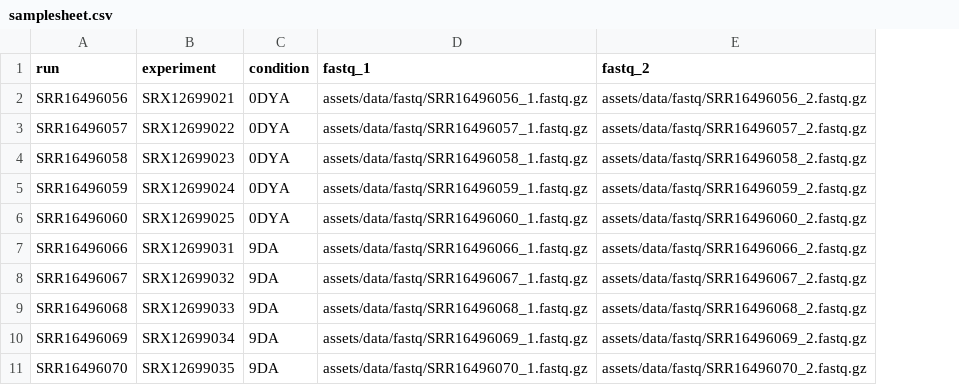
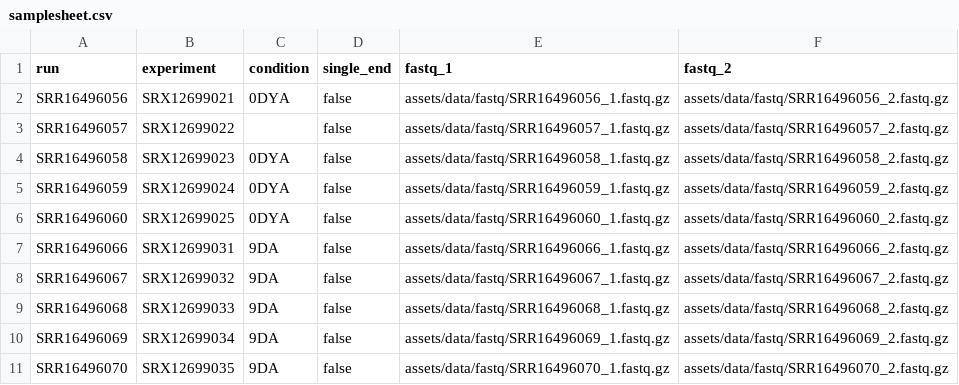
Before and after one commit to luizazuvanov/PIRA, a CSV file: assets/samplesheet.csv, drawn as a sheet; the diff names each change by its address in the sheet, - before the commit and + after, or states it on an @@ line.

Commit message:
typecast input + update samplesheet

```diff
--- a/assets/samplesheet.csv
+++ b/assets/samplesheet.csv
+column D (single_end), rows 2-11: all false
-C3 (condition): 0DYA
+C3 (condition): (empty)
```
Also changed, not shown: 1 other file.
